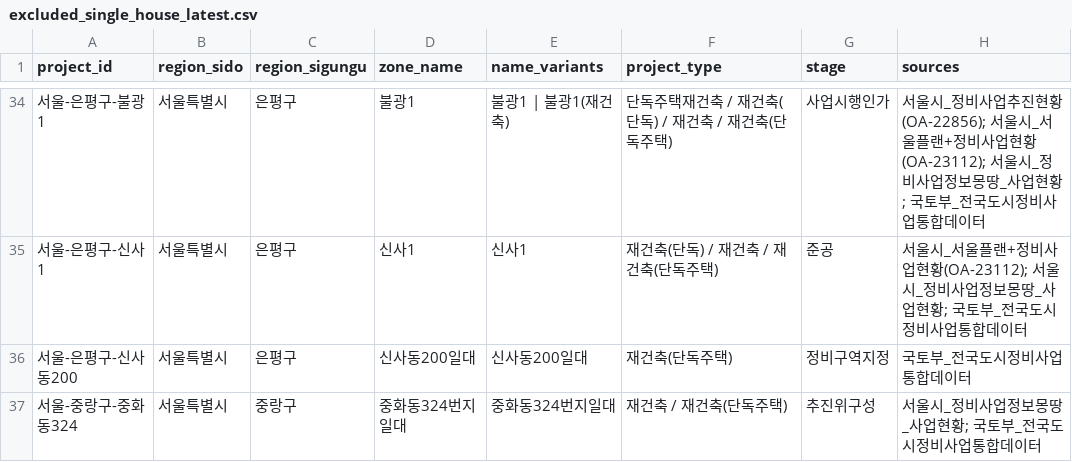
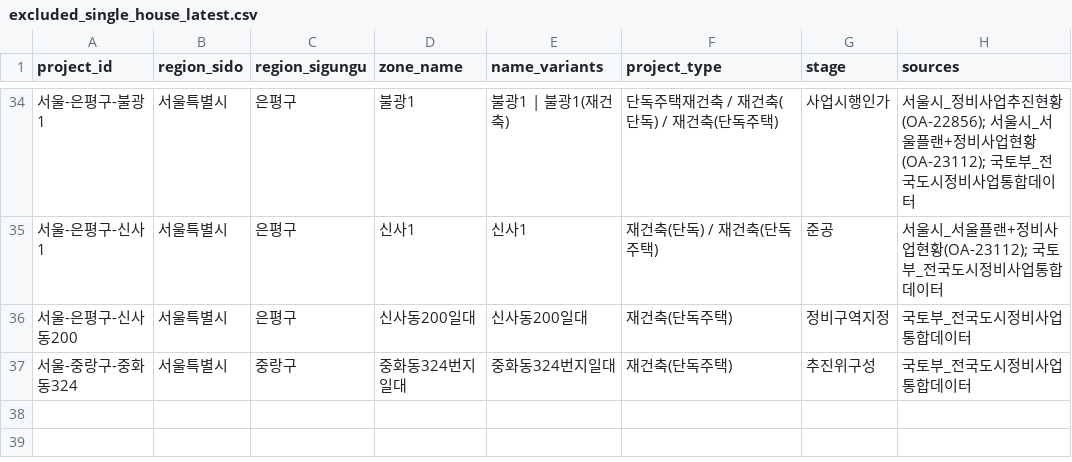
Before and after one commit to kyoungwhankim/Korea_Reconstruction, a CSV file: output/excluded_single_house_latest.csv, drawn as a sheet; only a part is shown, gaps mark what is left out; the diff covers the shown part only.

```diff
--- a/output/excluded_single_house_latest.csv
+++ b/output/excluded_single_house_latest.csv
@@ -34,4 +34,4 @@
-서울-은평구-불광1,서울특별시,은평구,불광1,불광1 | 불광1(재건축),단독주택재건축 / 재건축(단독) / 재건축 / 재건축(단독주택),사업시행인가,서울시_정비사업추진현황(OA-22856); 서울시_서울플랜+정비사업현황(OA-23112); 서울시_정비사업정보몽땅_사업현황; 국토부_전국도시정비사업통합데이터
-서울-은평구-신사1,서울특별시,은평구,신사1,신사1,재건축(단독) / 재건축 / 재건축(단독주택),준공,서울시_서울플랜+정비사업현황(OA-23112); 서울시_정비사업정보몽땅_사업현황; 국토부_전국도시정비사업통합데이터
+서울-은평구-불광1,서울특별시,은평구,불광1,불광1 | 불광1(재건축),단독주택재건축 / 재건축(단독) / 재건축(단독주택),사업시행인가,서울시_정비사업추진현황(OA-22856); 서울시_서울플랜+정비사업현황(OA-23112); 국토부_전국도시정비사업통합데이터
+서울-은평구-신사1,서울특별시,은평구,신사1,신사1,재건축(단독) / 재건축(단독주택),준공,서울시_서울플랜+정비사업현황(OA-23112); 국토부_전국도시정비사업통합데이터
 서울-은평구-신사동200,서울특별시,은평구,신사동200일대,신사동200일대,재건축(단독주택),정비구역지정,국토부_전국도시정비사업통합데이터
-서울-중랑구-중화동324,서울특별시,중랑구,중화동324번지일대,중화동324번지일대,재건축 / 재건축(단독주택),추진위구성,서울시_정비사업정보몽땅_사업현황; 국토부_전국도시정비사업통합데이터
+서울-중랑구-중화동324,서울특별시,중랑구,중화동324번지일대,중화동324번지일대,재건축(단독주택),추진위구성,국토부_전국도시정비사업통합데이터
```
Also changed, not shown: 57 edited cells elsewhere in this file, 12 other files.
